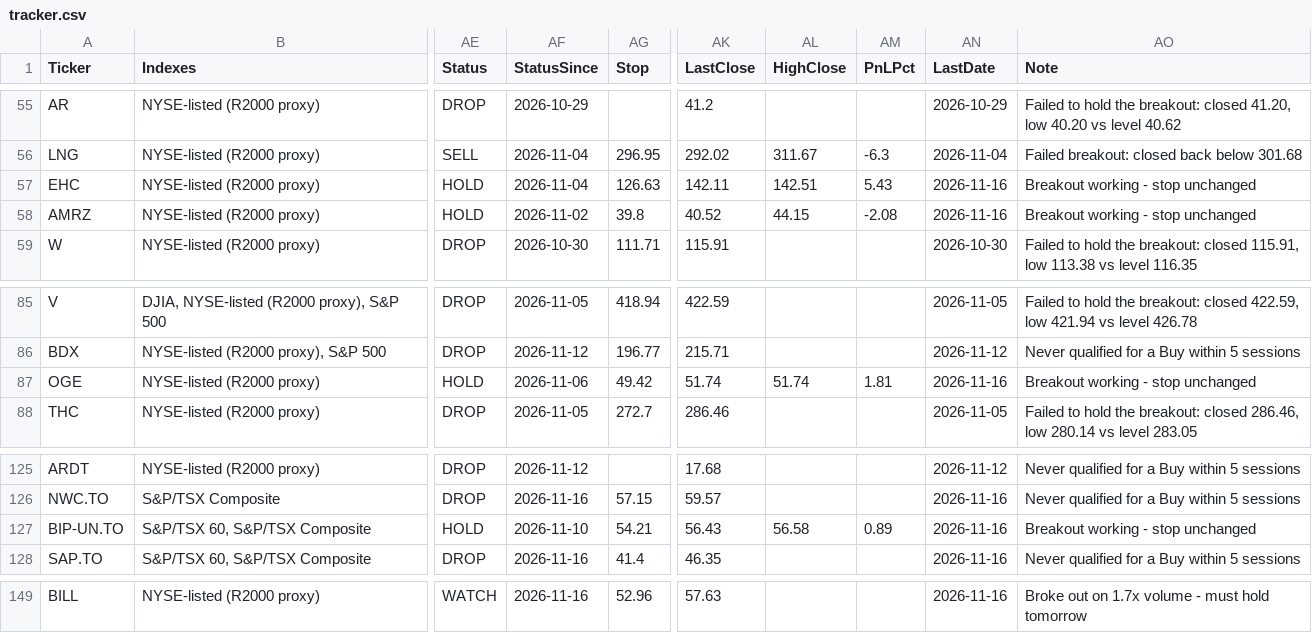
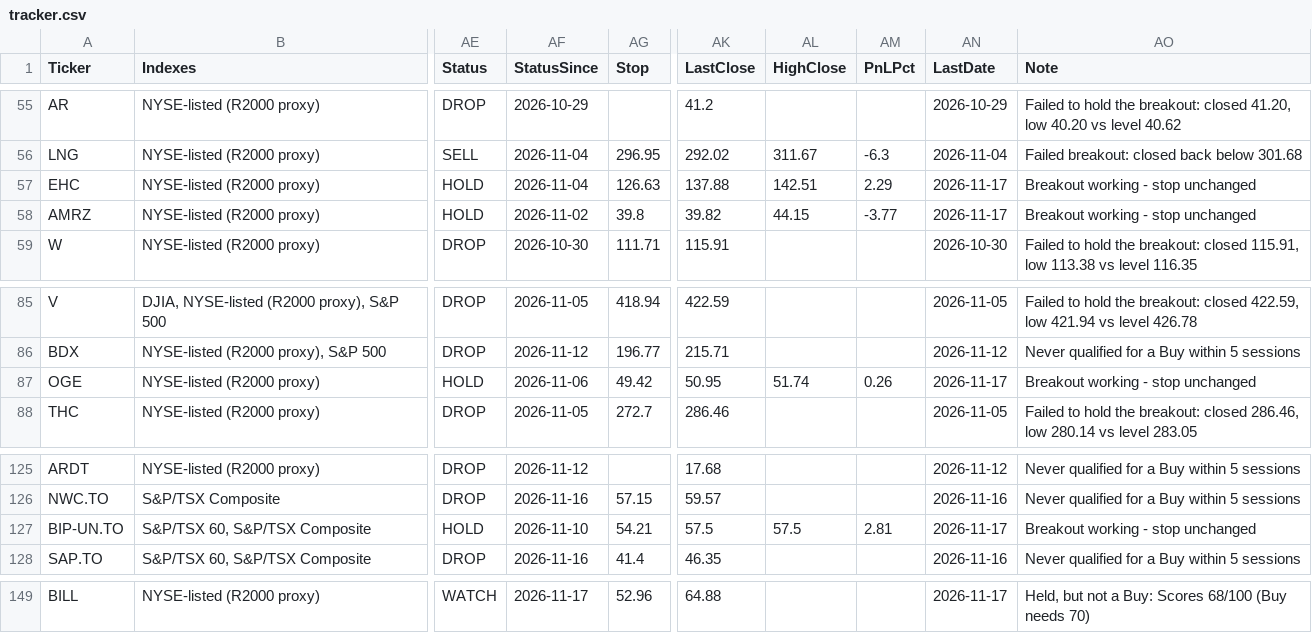
Before and after one commit to becharamezannar-eng/breakout-scanner, a CSV file: reports/tracker.csv, drawn as a sheet; only a part is shown, gaps mark what is left out; the diff covers the shown part only; the diff names each change by its address in the sheet, - before the commit and + after, or states it on an @@ line.

```diff
--- a/reports/tracker.csv
+++ b/reports/tracker.csv
-AK57 (LastClose): 142.11
+AK57 (LastClose): 137.88
-AM57 (PnLPct): 5.43
+AM57 (PnLPct): 2.29
-AN57:AN58 (LastDate): 2026-11-16
+AN57:AN58 (LastDate): 2026-11-17
-AK58 (LastClose): 40.52
+AK58 (LastClose): 39.82
-AM58 (PnLPct): -2.08
+AM58 (PnLPct): -3.77
-AK87 (LastClose): 51.74
+AK87 (LastClose): 50.95
-AM87 (PnLPct): 1.81
+AM87 (PnLPct): 0.26
-AN87 (LastDate): 2026-11-16
+AN87 (LastDate): 2026-11-17
-AK127 (LastClose): 56.43
+AK127 (LastClose): 57.5
-AL127 (HighClose): 56.58
+AL127 (HighClose): 57.5
-AM127 (PnLPct): 0.89
+AM127 (PnLPct): 2.81
-AN127 (LastDate): 2026-11-16
+AN127 (LastDate): 2026-11-17
-AF149 (StatusSince): 2026-11-16
+AF149 (StatusSince): 2026-11-17
-AK149 (LastClose): 57.63
+AK149 (LastClose): 64.88
-AN149 (LastDate): 2026-11-16
+AN149 (LastDate): 2026-11-17
-AO149 (Note): Broke out on 1.7x volume - must hold tomorrow
+AO149 (Note): Held, but not a Buy: Scores 68/100 (Buy needs 70)
```
Also changed, not shown: 42 edited cells elsewhere in this file, reports/esg/members.csv, reports/esg/radar.csv, 10 other files.
